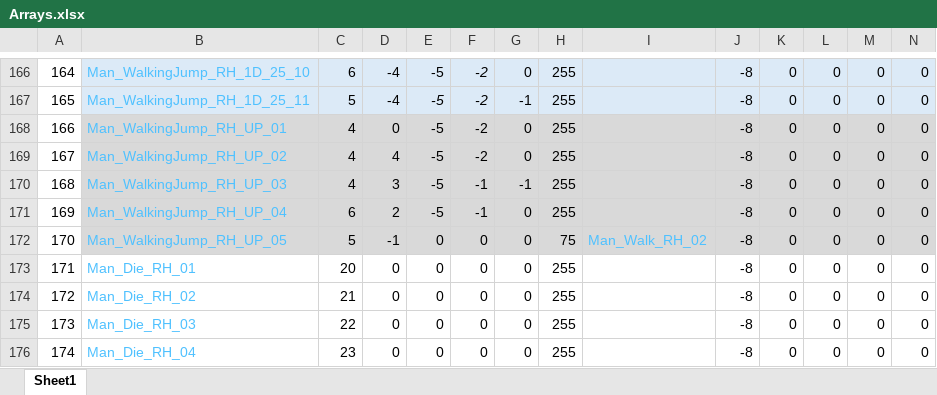
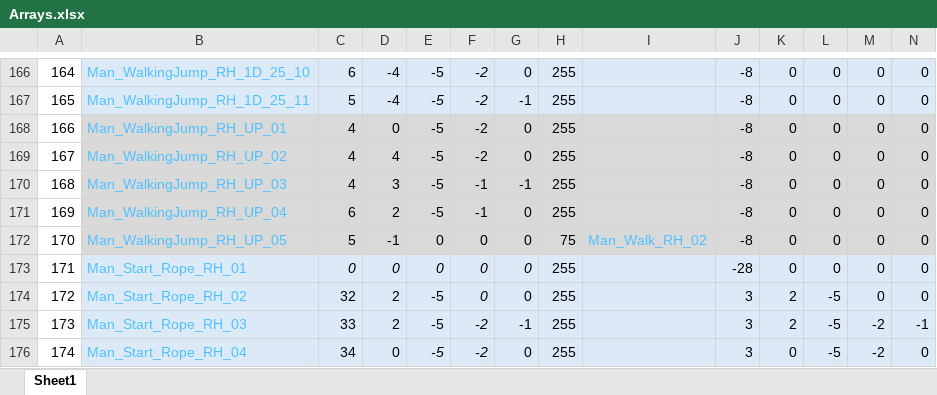
Before and after one commit to Press-Play-On-Tape/ChakanaChallenge, an Excel workbook: Arrays.xlsx, sheet Sheet1, drawn as a sheet; only a part is shown, gaps mark what is left out; the shorter side is filled out with more unchanged rows; values as stored, in another font and other column widths than the file's, no borders; the diff covers the shown part only; the diff names each change by its address in the sheet, - before the commit and + after, or states it on an @@ line.

```diff
--- a/Arrays.xlsx (sheet Sheet1)
+++ b/Arrays.xlsx (sheet Sheet1)
+row 173: 171 | Man_Start_Rope_RH_01 | 0 | 0 | 0 | 0 | 0 | 255 |  | -28 | 0 | 0 | 0 | 0
+row 174: 172 | Man_Start_Rope_RH_02 | 32 | 2 | -5 | 0 | 0 | 255 |  | 3 | 2 | -5 | 0 | 0
+row 175: 173 | Man_Start_Rope_RH_03 | 33 | 2 | -5 | -2 | -1 | 255 |  | 3 | 2 | -5 | -2 | -1
+row 176: 174 | Man_Start_Rope_RH_04 | 34 | 0 | -5 | -2 | 0 | 255 |  | 3 | 0 | -5 | -2 | 0
```
Also changed, not shown: 3 added rows and 6 edited cells elsewhere in this sheet, formulas that keep their value, 15 other files.
